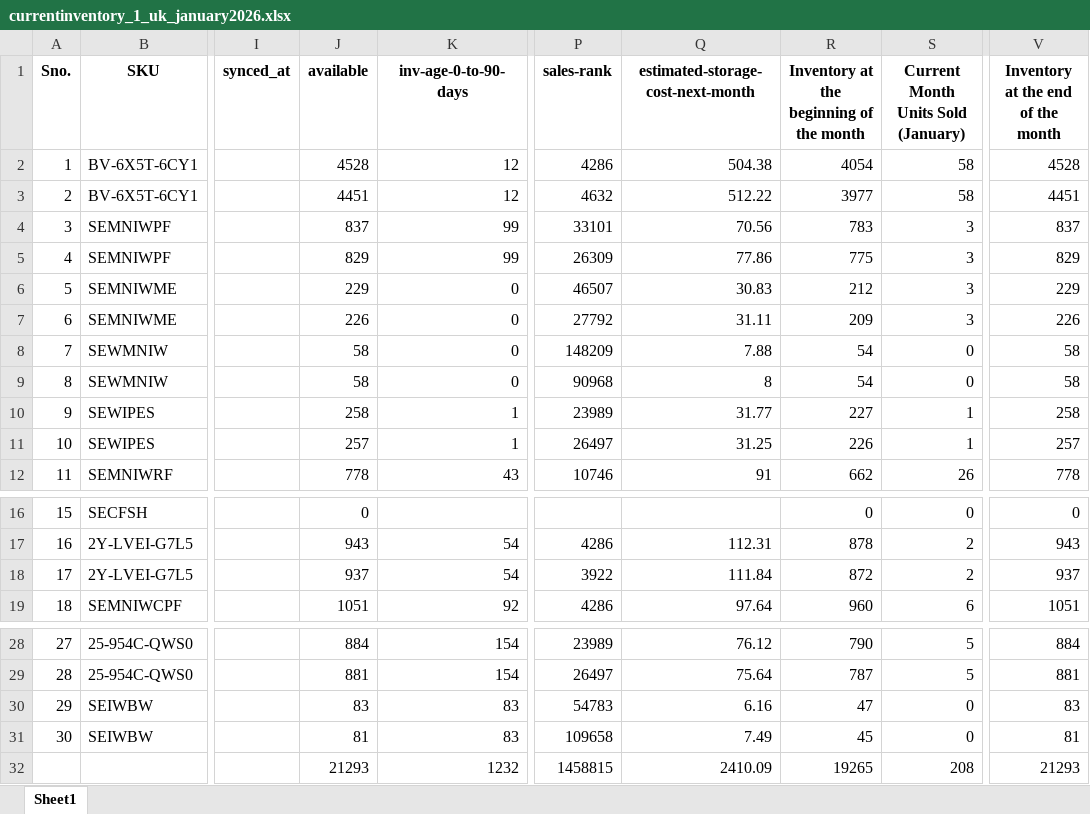
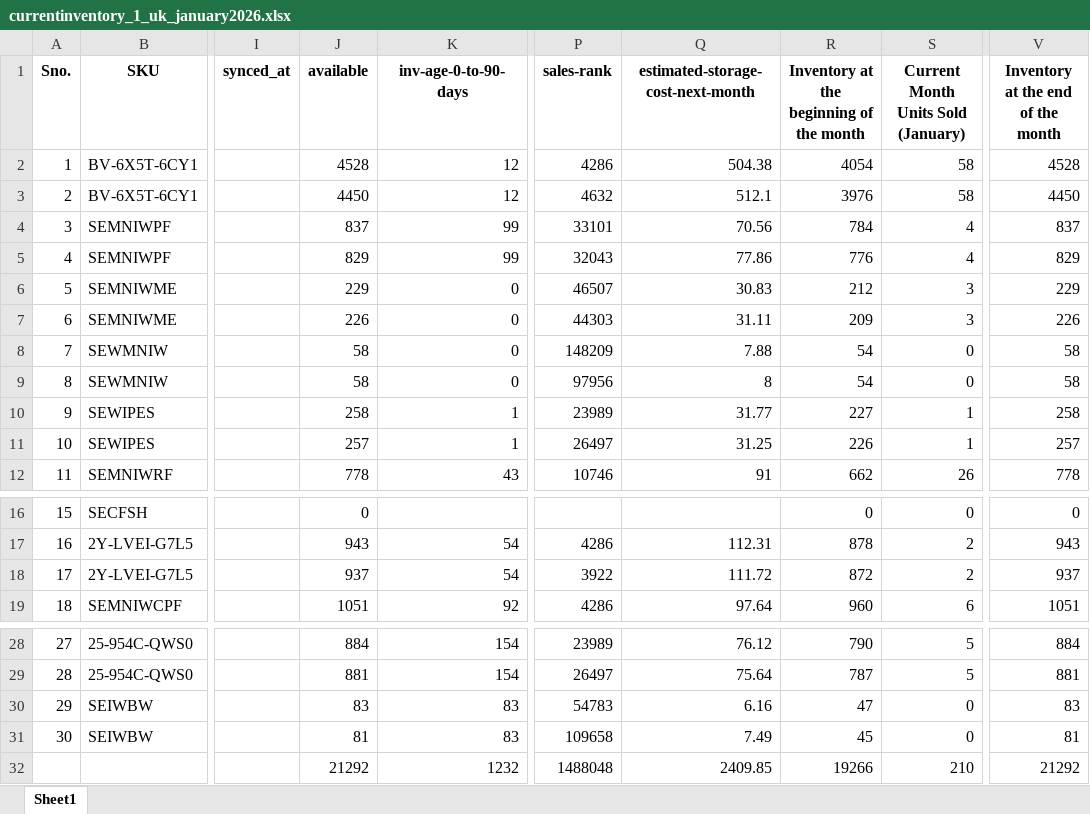
Before and after one commit to frontenddeveloper-lab/Phormula-tool, an Excel workbook: backend/uploads/currentinventory_1_uk_january2026.xlsx, sheet Sheet1, drawn as a sheet; only a part is shown, gaps mark what is left out; values as stored, in another font and other column widths than the file's, no borders; the diff names each change by its address in the sheet, - before the commit and + after, or states it on an @@ line.

```diff
--- a/backend/uploads/currentinventory_1_uk_january2026.xlsx (sheet Sheet1)
+++ b/backend/uploads/currentinventory_1_uk_january2026.xlsx (sheet Sheet1)
-J3 (available): 4451
+J3 (available): 4450
-Q3: 512.22
+Q3: 512.1
-R3: 3977
+R3: 3976
-V3: 4451
+V3: 4450
-R4: 783
+R4: 784
-S4:S5: 3
+S4:S5: 4
-P5 (sales-rank): 26309
+P5 (sales-rank): 32043
-R5: 775
+R5: 776
-P7 (sales-rank): 27792
+P7 (sales-rank): 44303
-P9 (sales-rank): 90968
+P9 (sales-rank): 97956
-Q18: 111.84
+Q18: 111.72
-J32 (available): 21293
+J32 (available): 21292
-P32 (sales-rank): 1458815
+P32 (sales-rank): 1488048
-Q32: 2410.09
+Q32: 2409.85
-R32: 19265
+R32: 19266
-S32: 208
+S32: 210
-V32: 21293
+V32: 21292
```
Also changed, not shown: 5 other files.
